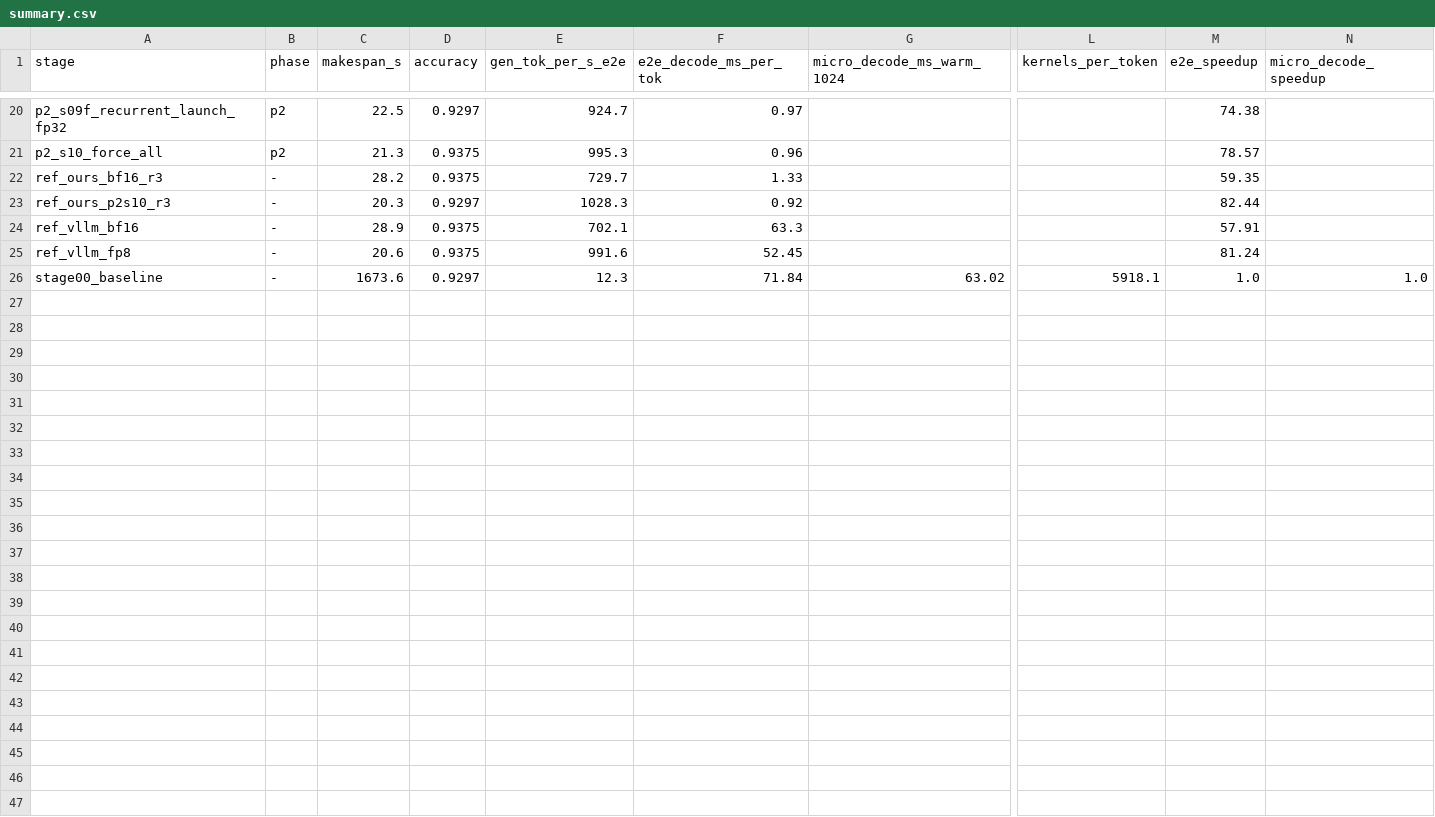
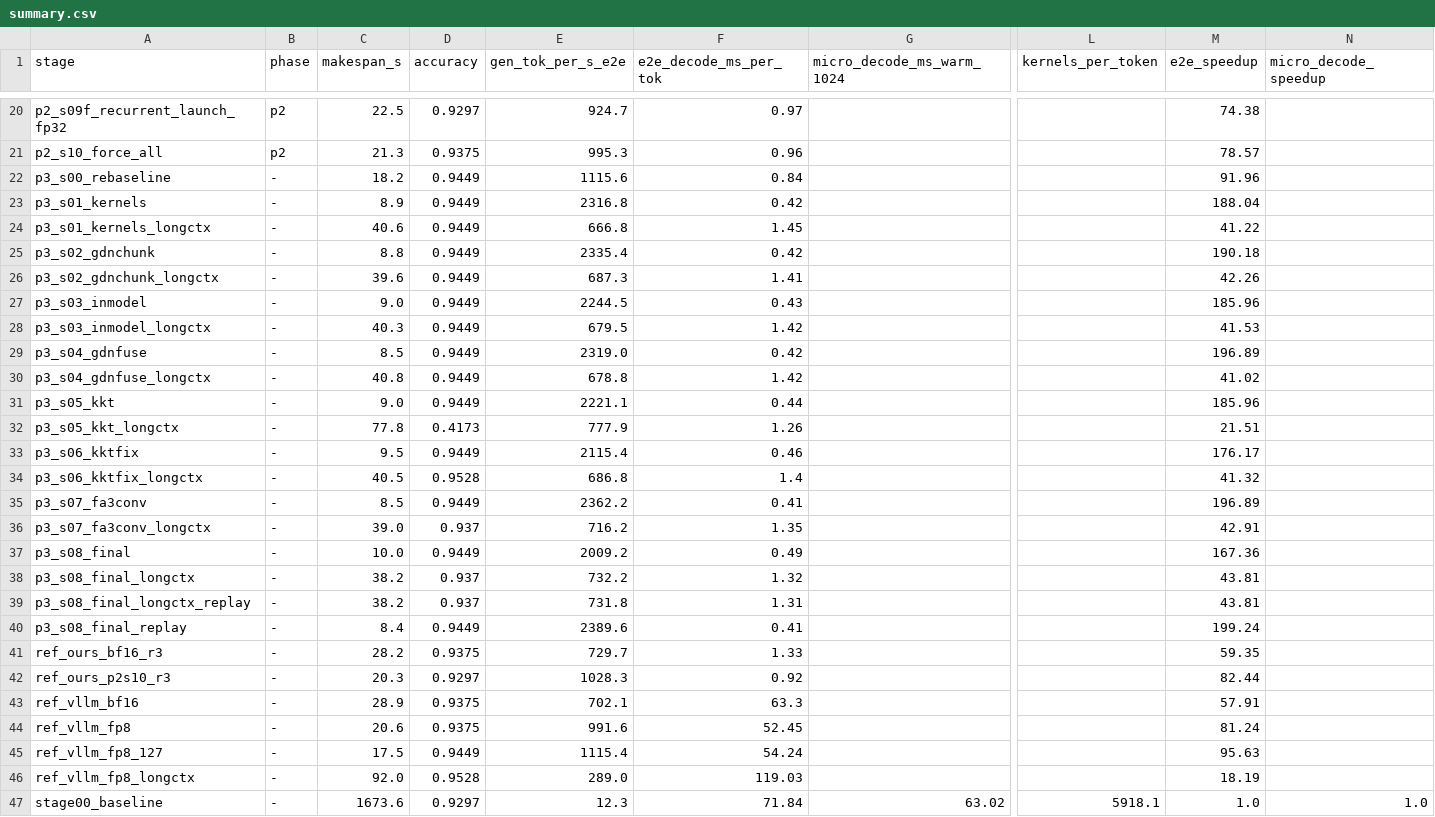
Before and after one commit to cf3i/e2e_acceleration_by_claude, a CSV file: results/summary.csv, drawn as a sheet; only a part is shown, gaps mark what is left out; rows hold the shown columns only; the diff names each change by its address in the sheet, - before the commit and + after, or states it on an @@ line.

```diff
--- a/results/summary.csv
+++ b/results/summary.csv
+row 22: p3_s00_rebaseline | - | 18.2 | 0.9449 | 1115.6 | 0.84 |  |  | 91.96
+row 23: p3_s01_kernels | - | 8.9 | 0.9449 | 2316.8 | 0.42 |  |  | 188.04
+row 24: p3_s01_kernels_longctx | - | 40.6 | 0.9449 | 666.8 | 1.45 |  |  | 41.22
+row 25: p3_s02_gdnchunk | - | 8.8 | 0.9449 | 2335.4 | 0.42 |  |  | 190.18
+row 26: p3_s02_gdnchunk_longctx | - | 39.6 | 0.9449 | 687.3 | 1.41 |  |  | 42.26
+row 27: p3_s03_inmodel | - | 9.0 | 0.9449 | 2244.5 | 0.43 |  |  | 185.96
+row 28: p3_s03_inmodel_longctx | - | 40.3 | 0.9449 | 679.5 | 1.42 |  |  | 41.53
+row 29: p3_s04_gdnfuse | - | 8.5 | 0.9449 | 2319.0 | 0.42 |  |  | 196.89
+row 30: p3_s04_gdnfuse_longctx | - | 40.8 | 0.9449 | 678.8 | 1.42 |  |  | 41.02
+row 31: p3_s05_kkt | - | 9.0 | 0.9449 | 2221.1 | 0.44 |  |  | 185.96
+row 32: p3_s05_kkt_longctx | - | 77.8 | 0.4173 | 777.9 | 1.26 |  |  | 21.51
+row 33: p3_s06_kktfix | - | 9.5 | 0.9449 | 2115.4 | 0.46 |  |  | 176.17
+row 34: p3_s06_kktfix_longctx | - | 40.5 | 0.9528 | 686.8 | 1.4 |  |  | 41.32
+row 35: p3_s07_fa3conv | - | 8.5 | 0.9449 | 2362.2 | 0.41 |  |  | 196.89
+row 36: p3_s07_fa3conv_longctx | - | 39.0 | 0.937 | 716.2 | 1.35 |  |  | 42.91
+row 37: p3_s08_final | - | 10.0 | 0.9449 | 2009.2 | 0.49 |  |  | 167.36
+row 38: p3_s08_final_longctx | - | 38.2 | 0.937 | 732.2 | 1.32 |  |  | 43.81
+row 39: p3_s08_final_longctx_replay | - | 38.2 | 0.937 | 731.8 | 1.31 |  |  | 43.81
+row 40: p3_s08_final_replay | - | 8.4 | 0.9449 | 2389.6 | 0.41 |  |  | 199.24
+row 45: ref_vllm_fp8_127 | - | 17.5 | 0.9449 | 1115.4 | 54.24 |  |  | 95.63
+row 46: ref_vllm_fp8_longctx | - | 92.0 | 0.9528 | 289.0 | 119.03 |  |  | 18.19
```
Also changed, not shown: 2 other files.
